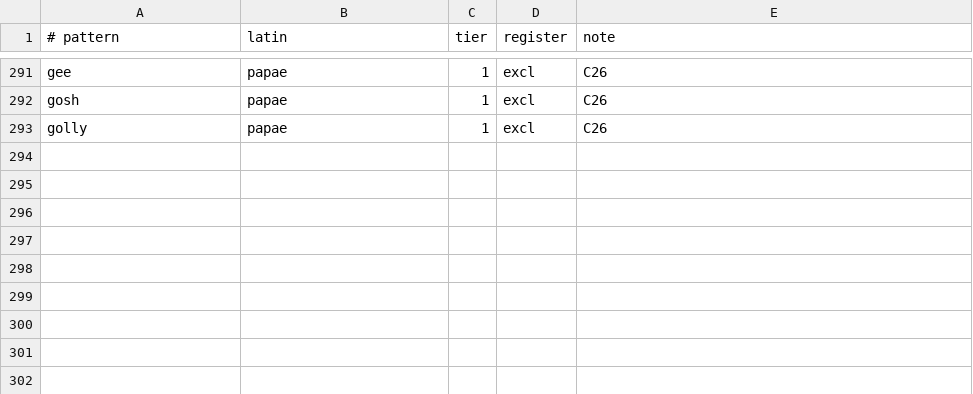
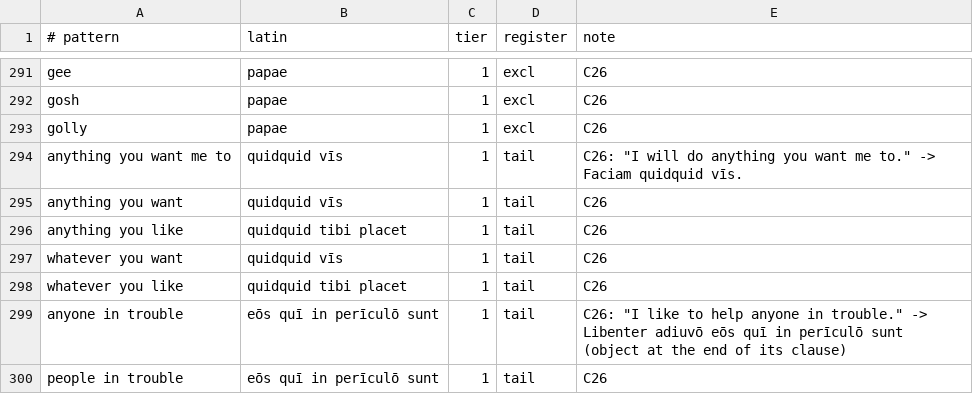
Before and after one commit to oldenKnight/vetusPoeta, a TSV file: data/curated/phrasebook_en_la.tsv, drawn as a sheet; only a part is shown, gaps mark what is left out; the diff names each change by its address in the sheet, - before the commit and + after, or states it on an @@ line.

```diff
--- a/data/curated/phrasebook_en_la.tsv
+++ b/data/curated/phrasebook_en_la.tsv
+row 294: anything you want me to | quidquid vīs | 1 | tail | C26: "I will do anything you want me to." -> Faciam quidquid vīs.
+row 295: anything you want | quidquid vīs | 1 | tail | C26
+row 296: anything you like | quidquid tibi placet | 1 | tail | C26
+row 297: whatever you want | quidquid vīs | 1 | tail | C26
+row 298: whatever you like | quidquid tibi placet | 1 | tail | C26
+row 299: anyone in trouble | eōs quī in perīculō sunt | 1 | tail | C26: "I like to help anyone in trouble." -> Libenter adiuvō eōs quī in perīculō sunt (object at the end of its clause)
+row 300: people in trouble | eōs quī in perīculō sunt | 1 | tail | C26
```
Also changed, not shown: data/curated/phrasal_en_la.tsv, data/curated/states_en_la.tsv, 10 other files.
